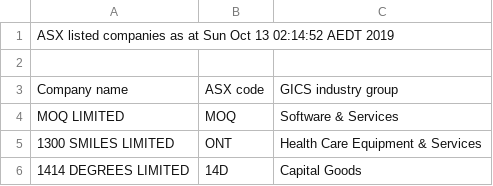
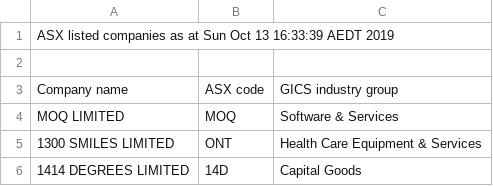
Before and after one commit to rosmondc/ct-interview-19-09-5mKUwh, a CSV file: Source/Ct.Interview.Web.Api/Files/AsxCompany.csv, drawn as a sheet; only a part is shown.

```diff
--- a/Source/Ct.Interview.Web.Api/Files/AsxCompany.csv
+++ b/Source/Ct.Interview.Web.Api/Files/AsxCompany.csv
@@ -1,2 +1,2 @@
-ASX listed companies as at Sun Oct 13 02:14:52 AEDT 2019
+ASX listed companies as at Sun Oct 13 16:33:39 AEDT 2019
 
```
Also changed, not shown: 25 other files.
